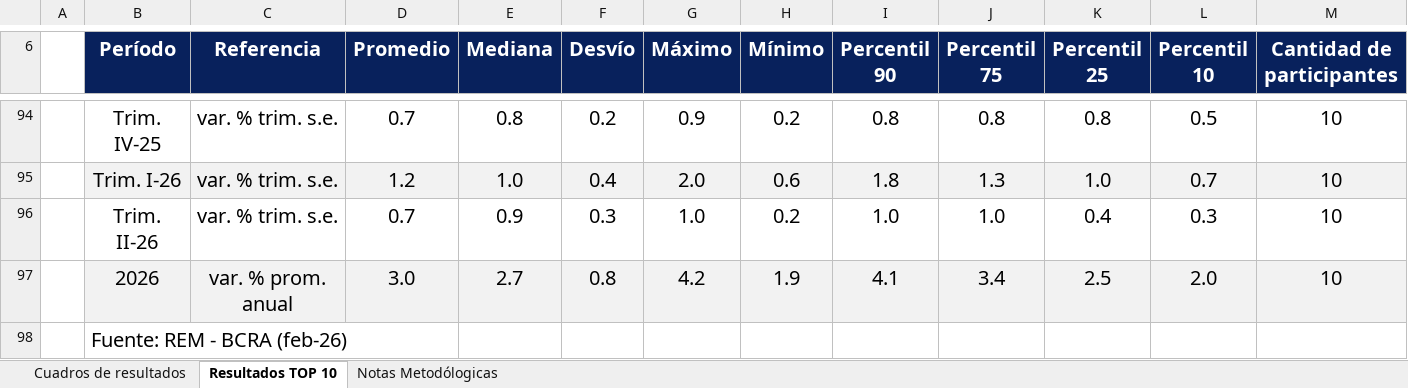
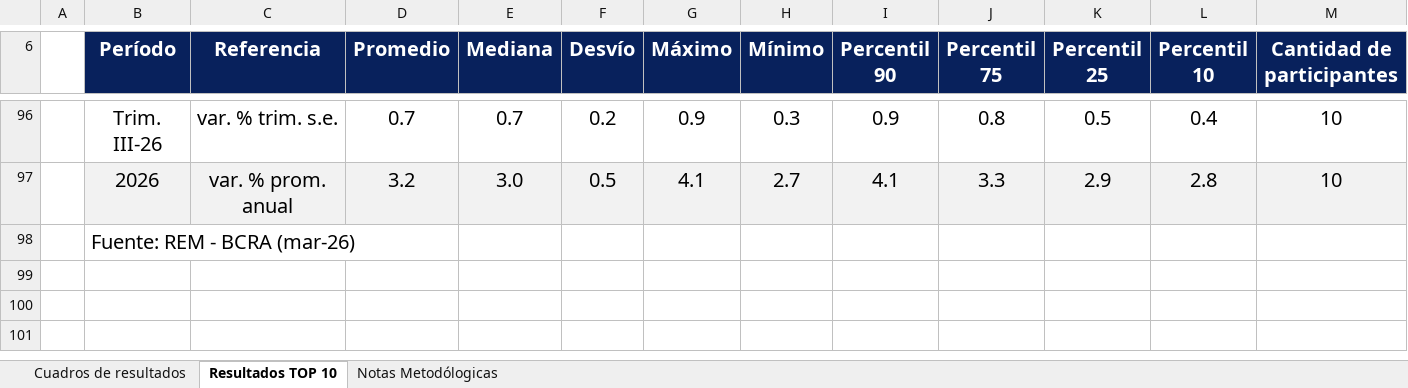
Before and after one commit to MaxiNavarro97/proyectAR, an Excel workbook: public/REM/raw/REM.xlsx, sheet Resultados TOP 10, drawn as a sheet; only a part is shown, gaps mark what is left out; values as stored, in another font and other column widths than the file's, no borders; removed rows and columns are numbered as before the commit, all else as after; the diff covers the shown part only; the diff names each change by its address in the sheet, - before the commit and + after, or states it on an @@ line.

```diff
--- a/public/REM/raw/REM.xlsx (sheet Resultados TOP 10)
+++ b/public/REM/raw/REM.xlsx (sheet Resultados TOP 10)
-B96 (Período): Trim. IV-25
+B96 (Período): Trim. III-26
-E96 (Mediana): 0.8
+E96 (Mediana): 0.7
-H96 (Mínimo): 0.2
+H96 (Mínimo): 0.3
-I96 (Percentil 90): 0.8
+I96 (Percentil 90): 0.9
-K96 (Percentil 25): 0.8
+K96 (Percentil 25): 0.5
-L96 (Percentil 10): 0.5
+L96 (Percentil 10): 0.4
-row 95:  | Trim. I-26 | var. % trim. s.e. | 1.2 | 1.0 | 0.4 | 2.0 | 0.6 | 1.8 | 1.3 | 1.0 | 0.7 | 10
-row 96:  | Trim. II-26 | var. % trim. s.e. | 0.7 | 0.9 | 0.3 | 1.0 | 0.2 | 1.0 | 1.0 | 0.4 | 0.3 | 10
-row 97:  | 2026 | var. % prom. anual | 3.0 | 2.7 | 0.8 | 4.2 | 1.9 | 4.1 | 3.4 | 2.5 | 2.0 | 10
+row 97:  | 2026 | var. % prom. anual | 3.2 | 3.0 | 0.5 | 4.1 | 2.7 | 4.1 | 3.3 | 2.9 | 2.8 | 10
-B98 (Período): Fuente: REM - BCRA (feb-26)
+B98 (Período): Fuente: REM - BCRA (mar-26)
```
Also changed, not shown: 54 added rows, 52 removed rows, 17 edited cells, cell formats and merged cells elsewhere in this sheet, sheet Cuadros de resultados, 2 other files.
